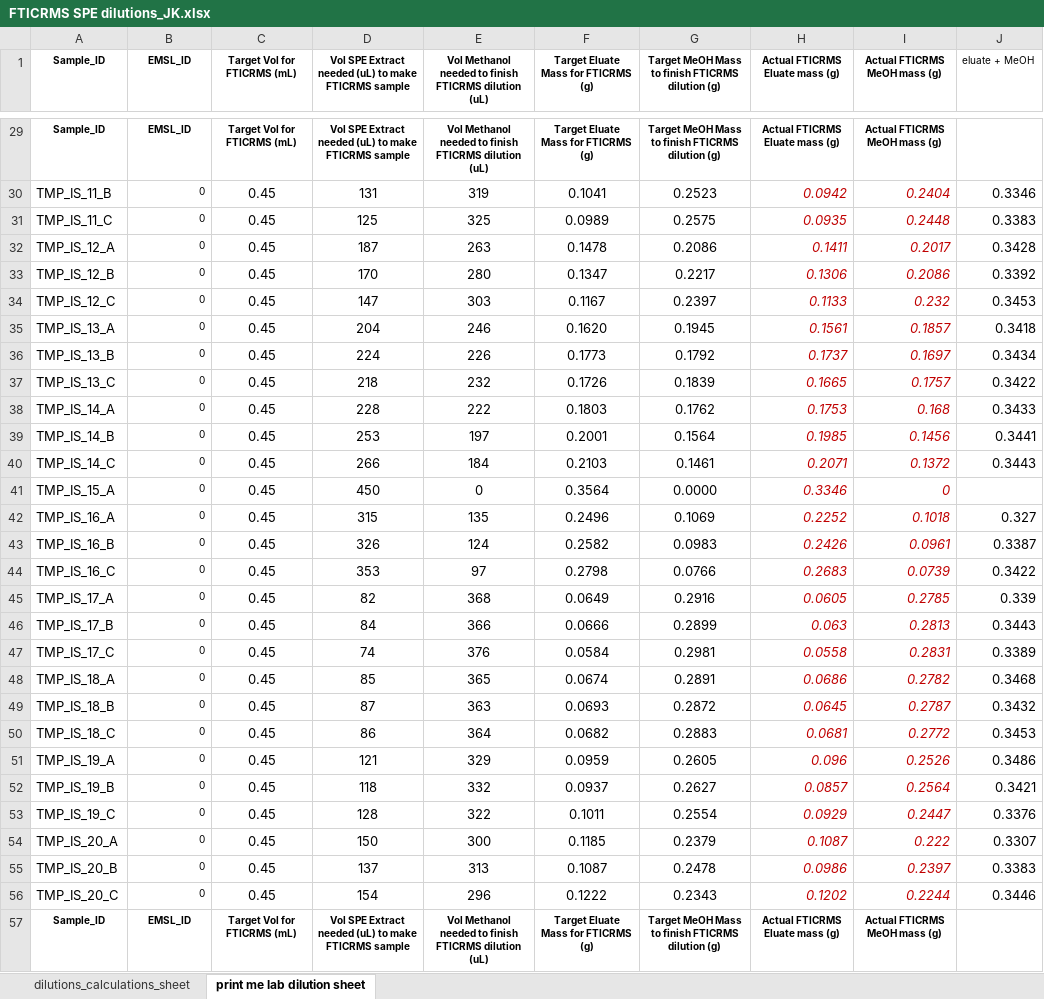
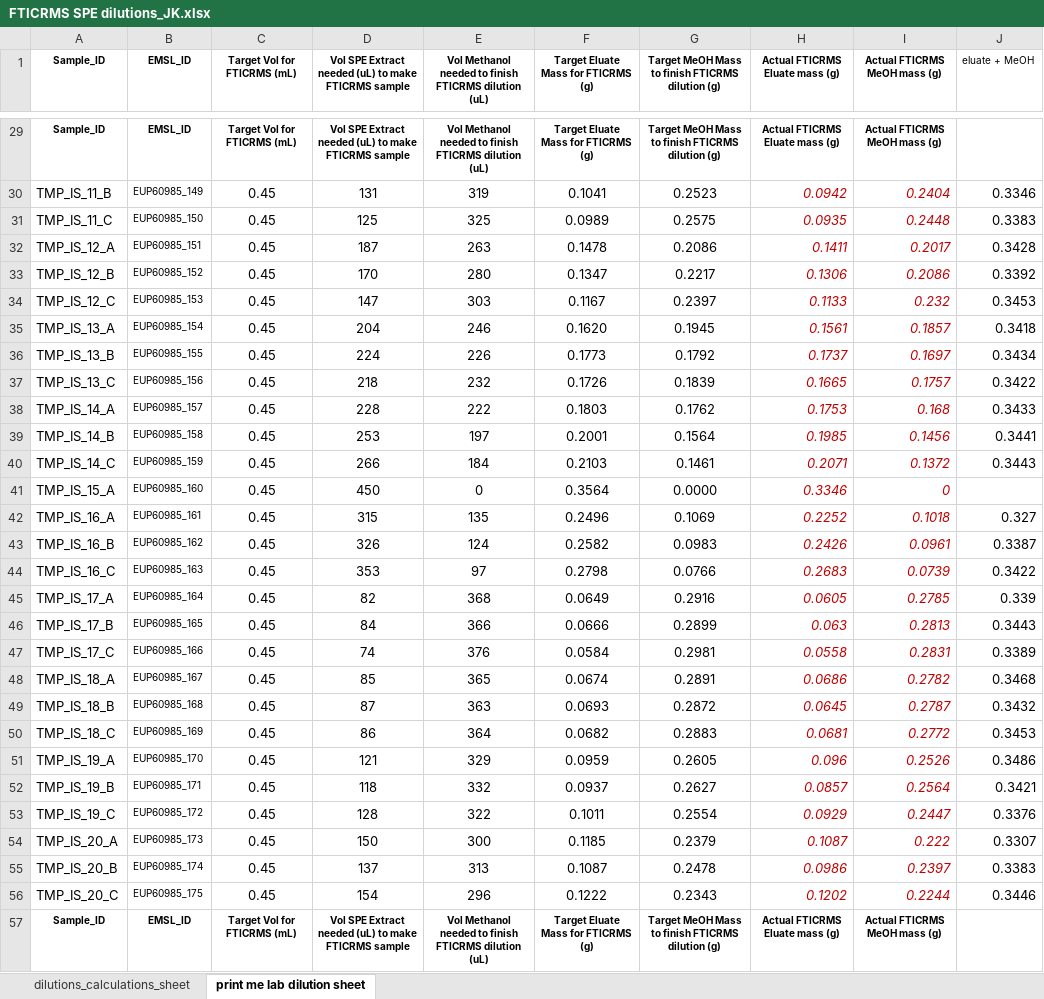
Before and after one commit to COMPASS-DOE/tempest_ionic_strength, an Excel workbook: SPE/FTICRMS SPE dilutions_JK.xlsx, sheet print me lab dilution sheet, drawn as a sheet; only a part is shown, gaps mark what is left out; values as stored, in another font and other column widths than the file's, no borders; the diff covers the shown part only; the diff names each change by its address in the sheet, - before the commit and + after, or states it on an @@ line.

```diff
--- a/SPE/FTICRMS SPE dilutions_JK.xlsx (sheet print me lab dilution sheet)
+++ b/SPE/FTICRMS SPE dilutions_JK.xlsx (sheet print me lab dilution sheet)
-B30 (EMSL_ID): 0
+B30 (EMSL_ID): EUP60985_149
-B31 (EMSL_ID): 0
+B31 (EMSL_ID): EUP60985_150
-B32 (EMSL_ID): 0
+B32 (EMSL_ID): EUP60985_151
-B33 (EMSL_ID): 0
+B33 (EMSL_ID): EUP60985_152
-B34 (EMSL_ID): 0
+B34 (EMSL_ID): EUP60985_153
-B35 (EMSL_ID): 0
+B35 (EMSL_ID): EUP60985_154
-B36 (EMSL_ID): 0
+B36 (EMSL_ID): EUP60985_155
-B37 (EMSL_ID): 0
+B37 (EMSL_ID): EUP60985_156
-B38 (EMSL_ID): 0
+B38 (EMSL_ID): EUP60985_157
-B39 (EMSL_ID): 0
+B39 (EMSL_ID): EUP60985_158
-B40 (EMSL_ID): 0
+B40 (EMSL_ID): EUP60985_159
-B41 (EMSL_ID): 0
+B41 (EMSL_ID): EUP60985_160
-B42 (EMSL_ID): 0
+B42 (EMSL_ID): EUP60985_161
-B43 (EMSL_ID): 0
+B43 (EMSL_ID): EUP60985_162
-B44 (EMSL_ID): 0
+B44 (EMSL_ID): EUP60985_163
-B45 (EMSL_ID): 0
+B45 (EMSL_ID): EUP60985_164
-B46 (EMSL_ID): 0
+B46 (EMSL_ID): EUP60985_165
-B47 (EMSL_ID): 0
+B47 (EMSL_ID): EUP60985_166
-B48 (EMSL_ID): 0
+B48 (EMSL_ID): EUP60985_167
-B49 (EMSL_ID): 0
+B49 (EMSL_ID): EUP60985_168
-B50 (EMSL_ID): 0
+B50 (EMSL_ID): EUP60985_169
-B51 (EMSL_ID): 0
+B51 (EMSL_ID): EUP60985_170
-B52 (EMSL_ID): 0
+B52 (EMSL_ID): EUP60985_171
-B53 (EMSL_ID): 0
+B53 (EMSL_ID): EUP60985_172
-B54 (EMSL_ID): 0
+B54 (EMSL_ID): EUP60985_173
-B55 (EMSL_ID): 0
+B55 (EMSL_ID): EUP60985_174
-B56 (EMSL_ID): 0
+B56 (EMSL_ID): EUP60985_175
```
Also changed, not shown: 87 edited cells elsewhere in this sheet, sheet dilutions_calculations_sheet, SPE/24-04-12_TEMPEST_IS_sample_prep.xlsx.
